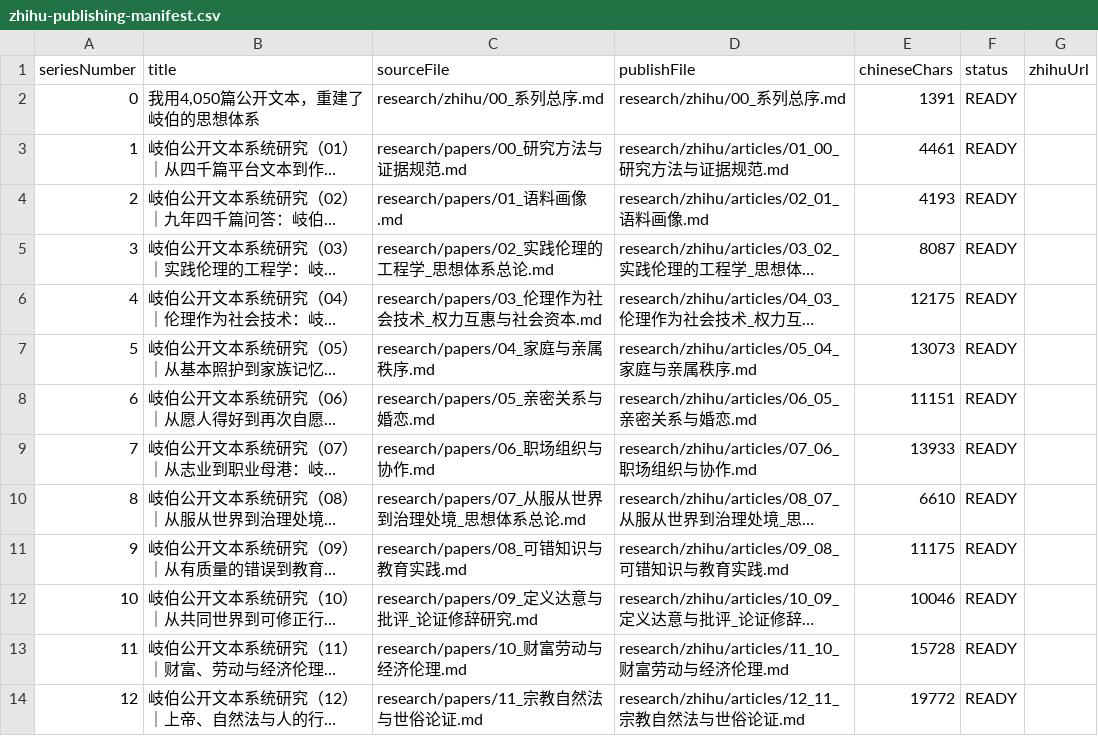
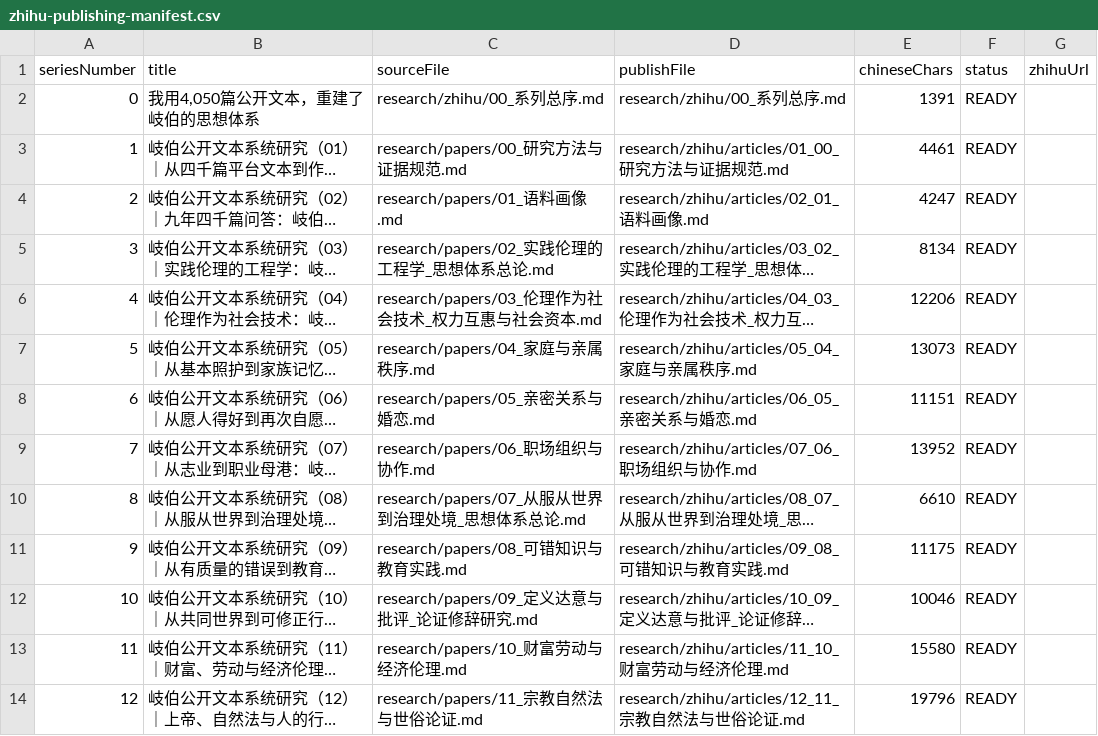
Before and after one commit to GuoEdge/q9adg-corpus-research, a CSV file: research/zhihu/zhihu-publishing-manifest.csv, drawn as a sheet; only a part is shown; long unchanged cells end in …; the diff covers the shown part only; the diff names each change by its address in the sheet, - before the commit and + after, or states it on an @@ line.

```diff
--- a/research/zhihu/zhihu-publishing-manifest.csv
+++ b/research/zhihu/zhihu-publishing-manifest.csv
-E4 (chineseChars): 4193
+E4 (chineseChars): 4247
-E5 (chineseChars): 8087
+E5 (chineseChars): 8134
-E6 (chineseChars): 12175
+E6 (chineseChars): 12206
-E9 (chineseChars): 13933
+E9 (chineseChars): 13952
-E13 (chineseChars): 15728
+E13 (chineseChars): 15580
-E14 (chineseChars): 19772
+E14 (chineseChars): 19796
```
Also changed, not shown: 8 edited cells elsewhere in this file, research/data/core_concept_dictionary.csv, research/data/paper_citation_ledger.csv, 56 other files.
